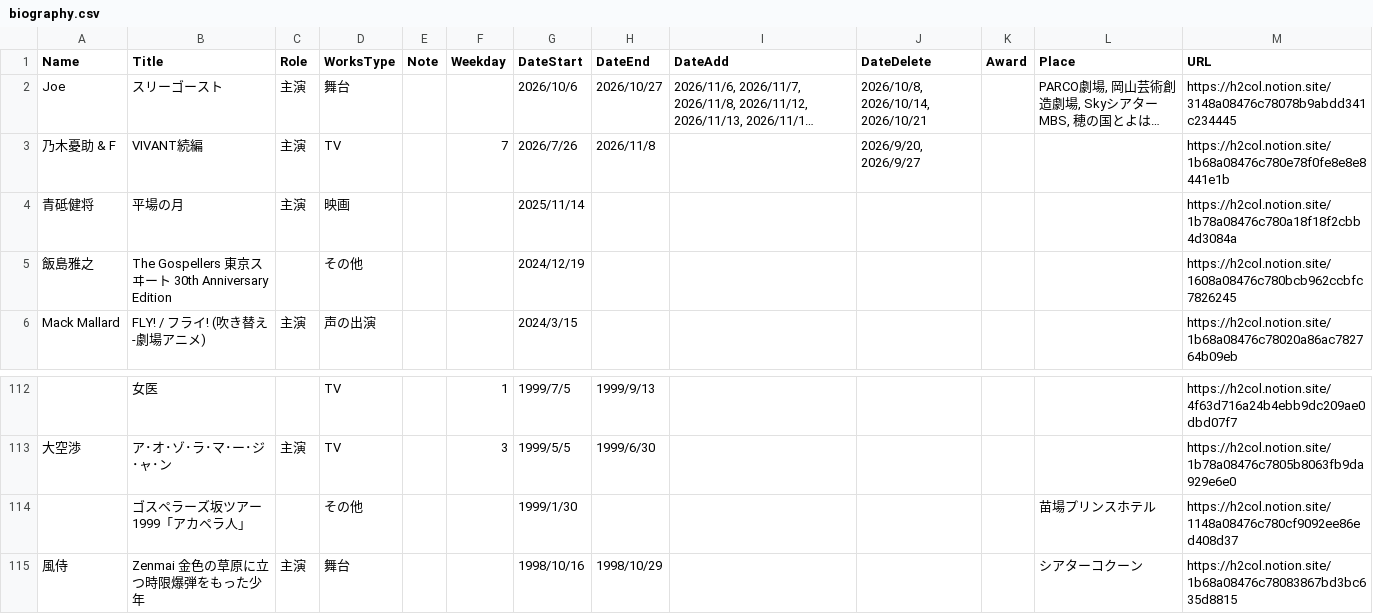
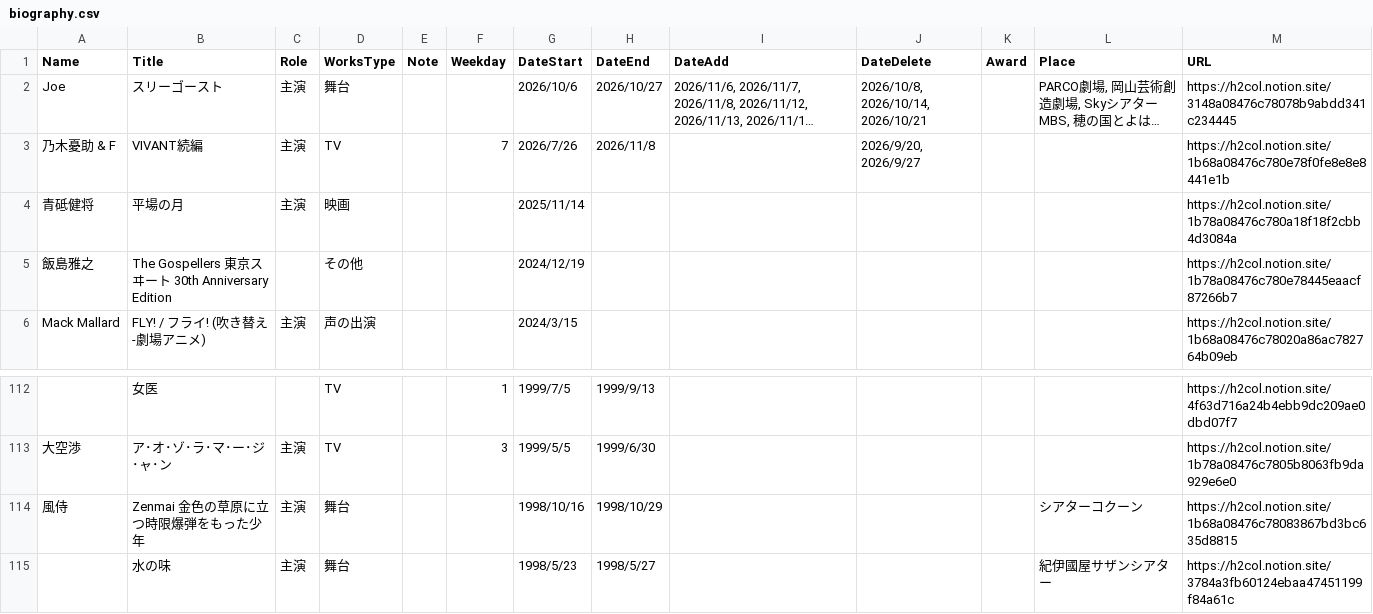
Before and after one commit to skmst-db/skmst-db.github.io, a CSV file: data/biography.csv, drawn as a sheet; only a part is shown, gaps mark what is left out; the shorter side is filled out with more unchanged rows; long unchanged cells end in …; the diff names each change by its address in the sheet, - before the commit and + after, or states it on an @@ line.

Commit message:
Update biography.csv

```diff
--- a/data/biography.csv
+++ b/data/biography.csv
-M5 (URL): https://h2col.notion.site/1608a08476c780bcb962ccbfc7826245
+M5 (URL): https://h2col.notion.site/1b78a08476c780e78445eaacf87266b7
-row 114:  | ゴスペラーズ坂ツアー1999「アカペラ人」 |  | その他 |  |  | 1999/1/30 |  |  |  |  | 苗場プリンスホテル | https://h2col.notion.site/1148a08476c780cf9092ee86ed408d37
```
